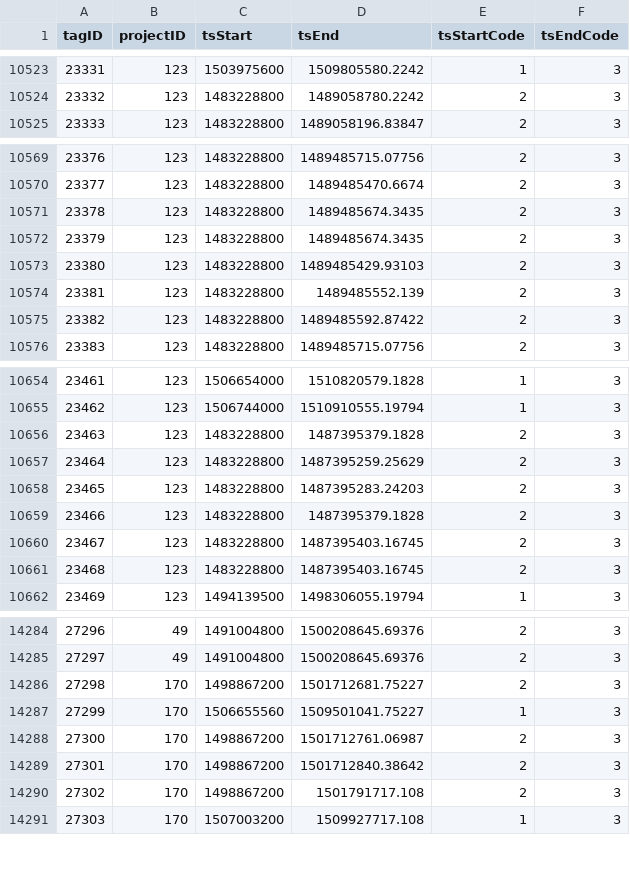
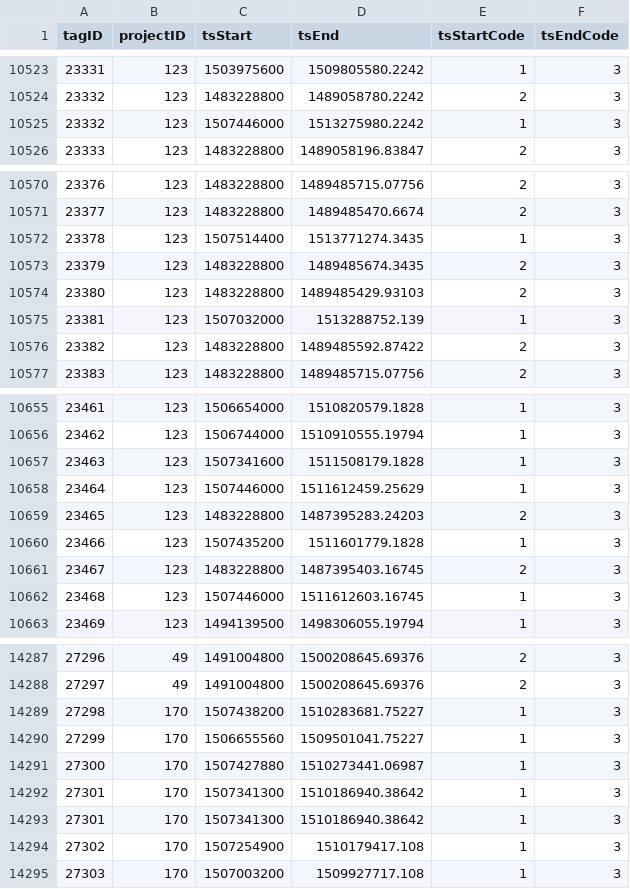
Before and after one commit to jbrzusto/motus-metadata-history, a CSV file: tag_deployments.csv, drawn as a sheet; only a part is shown, gaps mark what is left out; addresses are those after the commit; the diff covers the shown part only; the diff names each change by its address in the sheet, - before the commit and + after, or states it on an @@ line.

```diff
--- a/tag_deployments.csv
+++ b/tag_deployments.csv
+row 10525: 23332 | 123 | 1507446000 | 1513275980.2242 | 1 | 3
-C10572 (tsStart): 1483228800
+C10572 (tsStart): 1507514400
-D10572 (tsEnd): 1489485674.3435
+D10572 (tsEnd): 1513771274.3435
-E10572 (tsStartCode): 2
+E10572 (tsStartCode): 1
-C10575 (tsStart): 1483228800
+C10575 (tsStart): 1507032000
-D10575 (tsEnd): 1489485552.139
+D10575 (tsEnd): 1513288752.139
-E10575 (tsStartCode): 2
+E10575 (tsStartCode): 1
-C10657 (tsStart): 1483228800
+C10657 (tsStart): 1507341600
-D10657 (tsEnd): 1487395379.1828
+D10657 (tsEnd): 1511508179.1828
-E10657:E10658 (tsStartCode): 2
+E10657:E10658 (tsStartCode): 1
-C10658 (tsStart): 1483228800
+C10658 (tsStart): 1507446000
-D10658 (tsEnd): 1487395259.25629
+D10658 (tsEnd): 1511612459.25629
-C10660 (tsStart): 1483228800
+C10660 (tsStart): 1507435200
-D10660 (tsEnd): 1487395379.1828
+D10660 (tsEnd): 1511601779.1828
-E10660 (tsStartCode): 2
+E10660 (tsStartCode): 1
-C10662 (tsStart): 1483228800
+C10662 (tsStart): 1507446000
-D10662 (tsEnd): 1487395403.16745
+D10662 (tsEnd): 1511612603.16745
-E10662 (tsStartCode): 2
+E10662 (tsStartCode): 1
-C14289 (tsStart): 1498867200
+C14289 (tsStart): 1507438200
-D14289 (tsEnd): 1501712681.75227
+D14289 (tsEnd): 1510283681.75227
-E14289 (tsStartCode): 2
+E14289 (tsStartCode): 1
-C14291 (tsStart): 1498867200
+C14291 (tsStart): 1507427880
-D14291 (tsEnd): 1501712761.06987
+D14291 (tsEnd): 1510273441.06987
-E14291:E14293 (tsStartCode): 2
+E14291:E14293 (tsStartCode): 1
-C14292:C14293 (tsStart): 1498867200
+C14292:C14293 (tsStart): 1507341300
-D14292 (tsEnd): 1501712840.38642
+D14292 (tsEnd): 1510186940.38642
@@ column A (tagID) renumbered in row 14293 @@
-D14293 (tsEnd): 1501791717.108
+D14293 (tsEnd): 1510186940.38642
+row 14294: 27302 | 170 | 1507254900 | 1510179417.108 | 1 | 3
```
Also changed, not shown: 2 added rows and 70 edited cells elsewhere in this file.
